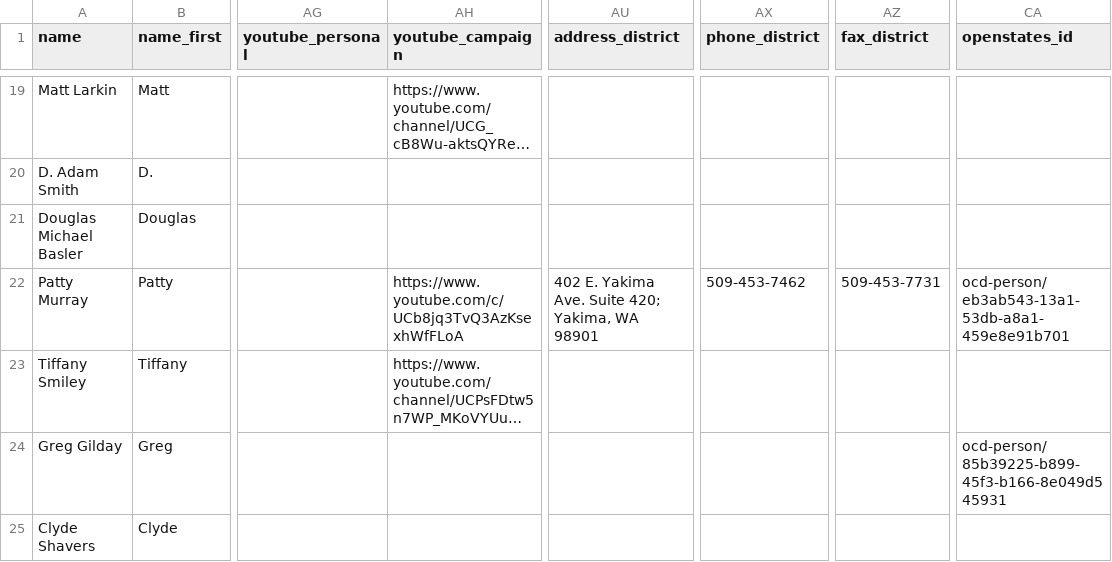
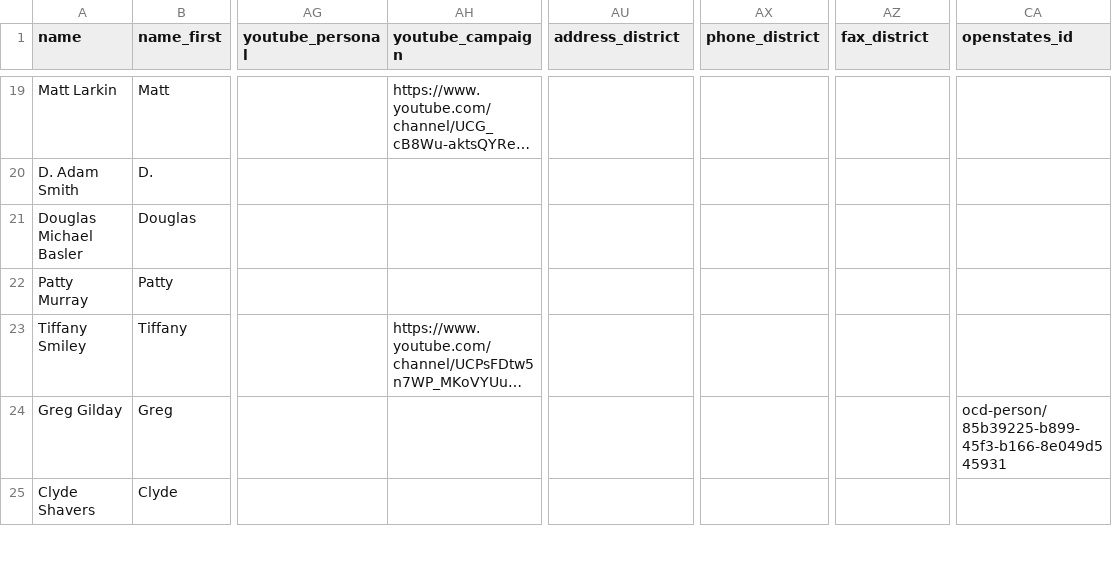
Before and after one commit to Snebula11/oklahama-cleaner, a CSV file: data/WA/wa_output.csv, drawn as a sheet; only a part is shown, gaps mark what is left out; long unchanged cells end in …; the diff covers the shown part only; the diff names each change by its address in the sheet, - before the commit and + after, or states it on an @@ line.

```diff
--- a/data/WA/wa_output.csv
+++ b/data/WA/wa_output.csv
-AH22 (youtube_campaign): https://www.youtube.com/c/UCb8jq3TvQ3AzKsexhWfFLoA
+AH22 (youtube_campaign): (empty)
-AU22 (address_district): 402 E. Yakima Ave. Suite 420; Yakima, WA 98901
+AU22 (address_district): (empty)
-AX22 (phone_district): 509-453-7462
+AX22 (phone_district): (empty)
-AZ22 (fax_district): 509-453-7731
+AZ22 (fax_district): (empty)
-CA22 (openstates_id): ocd-person/eb3ab543-13a1-53db-a8a1-459e8e91b701
+CA22 (openstates_id): (empty)
```
Also changed, not shown: 1 added row, 2 removed rows and 46 edited cells elsewhere in this file, data/AK/ak_output.csv, data/FL/fl_output.csv, 45 other files.
